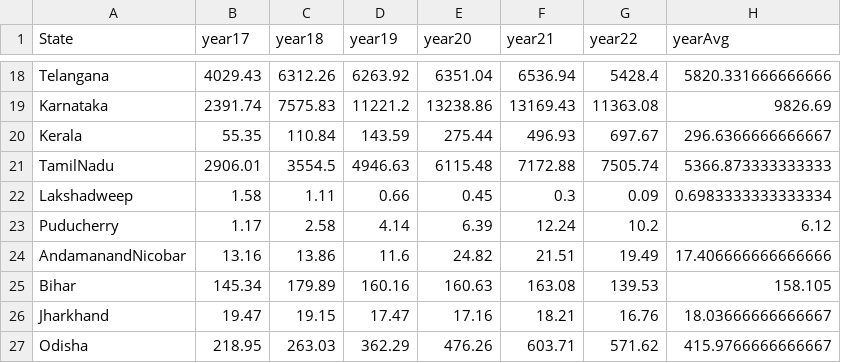
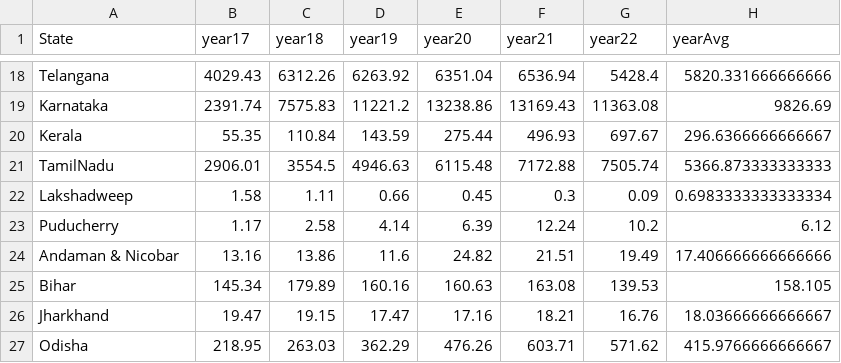
Before and after one commit to THEAbhishekjoshi/Suryamap, a CSV file: public/solarPowerGeneration1.csv, drawn as a sheet; only a part is shown, gaps mark what is left out.

```diff
--- a/public/solarPowerGeneration1.csv
+++ b/public/solarPowerGeneration1.csv
@@ -23,3 +23,3 @@ Lakshadweep,1.58,1.11,0.66,0.45,0.3,0.09,0.6983333333333334
 Puducherry,1.17,2.58,4.14,6.39,12.24,10.2,6.12
-AndamanandNicobar,13.16,13.86,11.6,24.82,21.51,19.49,17.406666666666666
+Andaman & Nicobar,13.16,13.86,11.6,24.82,21.51,19.49,17.406666666666666
 Bihar,145.34,179.89,160.16,160.63,163.08,139.53,158.105
```
Also changed, not shown: public/solar_capacity_statewise_2017_2023.csv, 20 other files.
